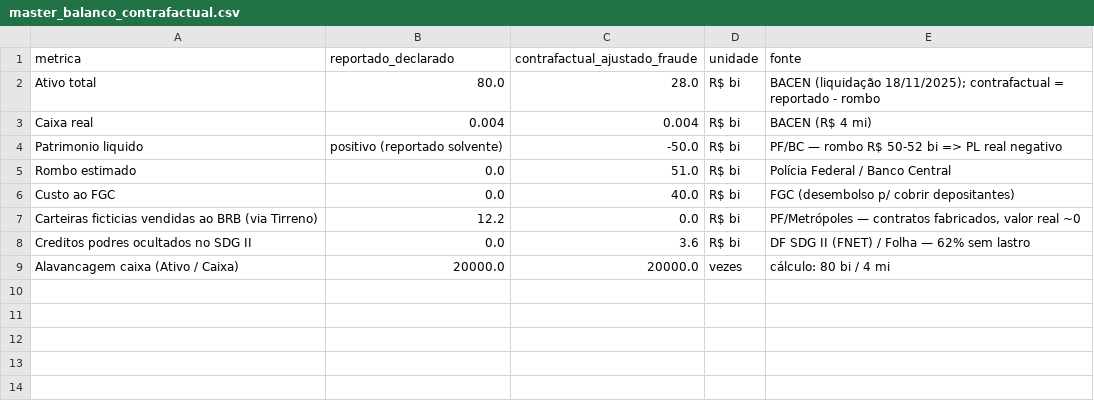
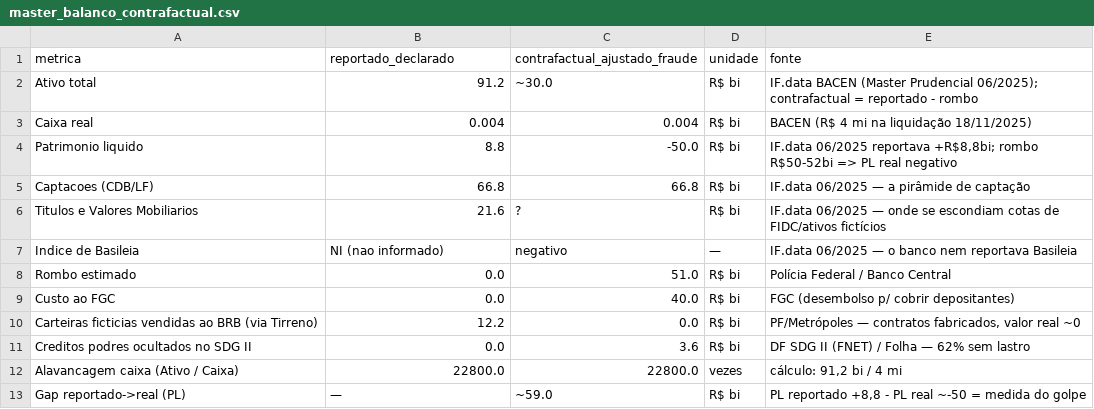
Before and after one commit to luanPropela/banco-master-osint, a CSV file: investigacao-claude/dados/master_balanco_contrafactual.csv, drawn as a sheet.

```diff
--- a/investigacao-claude/dados/master_balanco_contrafactual.csv
+++ b/investigacao-claude/dados/master_balanco_contrafactual.csv
@@ -1,5 +1,8 @@
 metrica,reportado_declarado,contrafactual_ajustado_fraude,unidade,fonte
-Ativo total,80.0,28.0,R$ bi,"BACEN (liquidação 18/11/2025); contrafactual = reportado - rombo"
-Caixa real,0.004,0.004,R$ bi,BACEN (R$ 4 mi)
-Patrimonio liquido,positivo (reportado solvente),-50.0,R$ bi,"PF/BC — rombo R$ 50-52 bi => PL real negativo"
+Ativo total,91.2,~30.0,R$ bi,"IF.data BACEN (Master Prudencial 06/2025); contrafactual = reportado - rombo"
+Caixa real,0.004,0.004,R$ bi,BACEN (R$ 4 mi na liquidação 18/11/2025)
+Patrimonio liquido,8.8,-50.0,R$ bi,"IF.data 06/2025 reportava +R$8,8bi; rombo R$50-52bi => PL real negativo"
+Captacoes (CDB/LF),66.8,66.8,R$ bi,"IF.data 06/2025 — a pirâmide de captação"
+Titulos e Valores Mobiliarios,21.6,?,R$ bi,"IF.data 06/2025 — onde se escondiam cotas de FIDC/ativos fictícios"
+Indice de Basileia,NI (nao informado),negativo,—,"IF.data 06/2025 — o banco nem reportava Basileia"
 Rombo estimado,0.0,51.0,R$ bi,Polícia Federal / Banco Central
@@ -8,2 +11,3 @@ Carteiras ficticias vendidas ao BRB (via Tirreno),12.2,0.0,R$ bi,"PF/Metrópoles
 Creditos podres ocultados no SDG II,0.0,3.6,R$ bi,"DF SDG II (FNET) / Folha — 62% sem lastro"
-Alavancagem caixa (Ativo / Caixa),20000.0,20000.0,vezes,"cálculo: 80 bi / 4 mi"
+Alavancagem caixa (Ativo / Caixa),22800.0,22800.0,vezes,"cálculo: 91,2 bi / 4 mi"
+Gap reportado->real (PL),—,~59.0,R$ bi,"PL reportado +8,8 - PL real ~-50 = medida do golpe"
```
Also changed, not shown: 2 other files.
